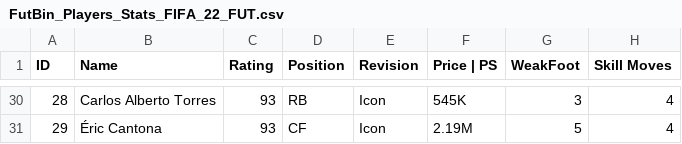
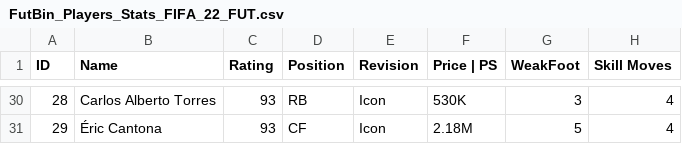
Before and after one commit to AnDCGI/FIFA, a CSV file: FutBin_Players_Stats_FIFA_22_FUT.csv, drawn as a sheet; only a part is shown, gaps mark what is left out; the diff covers the shown part only; the diff names each change by its address in the sheet, - before the commit and + after, or states it on an @@ line.

```diff
--- a/FutBin_Players_Stats_FIFA_22_FUT.csv
+++ b/FutBin_Players_Stats_FIFA_22_FUT.csv
-F30 (Price | PS): 545K
+F30 (Price | PS): 530K
-F31 (Price | PS): 2.19M
+F31 (Price | PS): 2.18M
```
Also changed, not shown: 27 edited cells elsewhere in this file, 1 other file.
